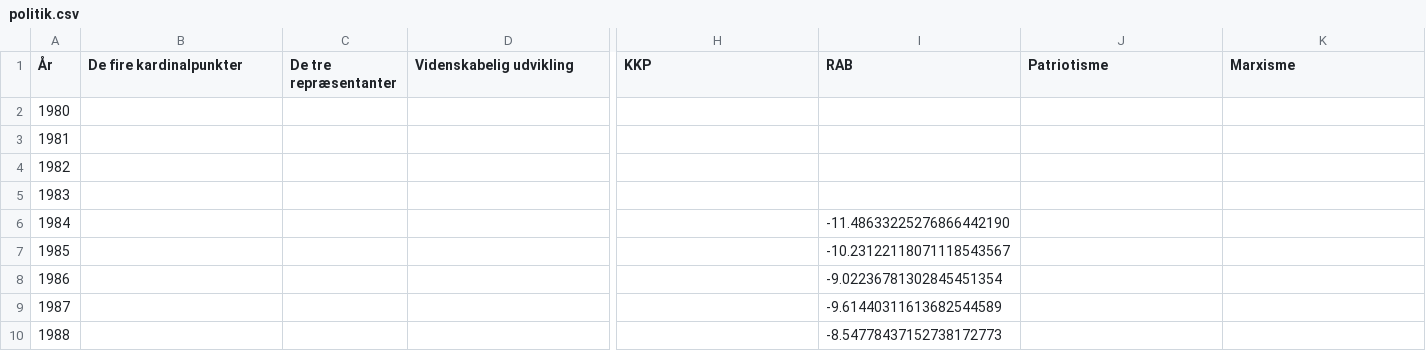
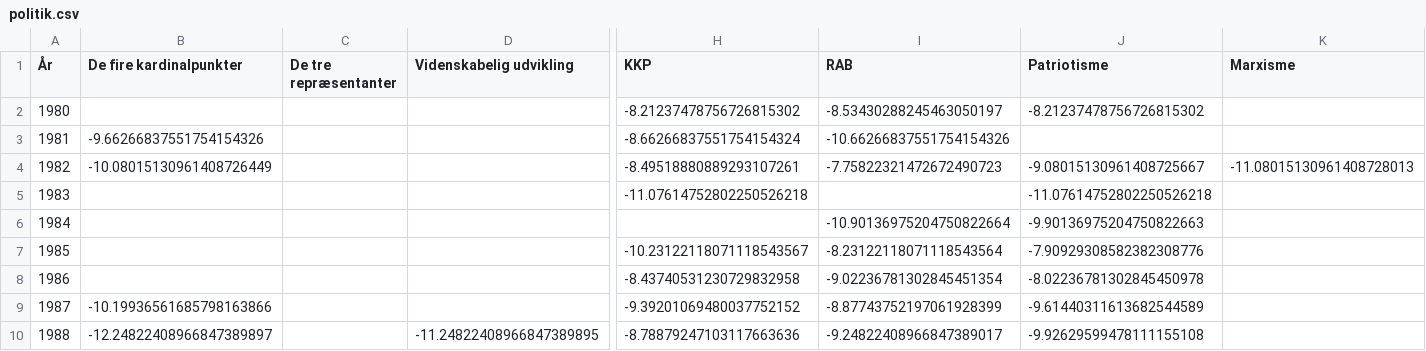
Before and after one commit to kasipa-huan/zgdj, a CSV file: data/politik.csv, drawn as a sheet; only a part is shown, gaps mark what is left out; the diff covers the shown part only; the diff names each change by its address in the sheet, - before the commit and + after, or states it on an @@ line.

```diff
--- a/data/politik.csv
+++ b/data/politik.csv
-H2 (KKP): (empty)
+H2 (KKP): -8.21237478756726815302
-I2 (RAB): (empty)
+I2 (RAB): -8.53430288245463050197
-J2 (Patriotisme): (empty)
+J2 (Patriotisme): -8.21237478756726815302
-B3 (De fire kardinalpunkter): (empty)
+B3 (De fire kardinalpunkter): -9.66266837551754154326
-H3 (KKP): (empty)
+H3 (KKP): -8.66266837551754154324
-I3 (RAB): (empty)
+I3 (RAB): -10.66266837551754154326
-B4 (De fire kardinalpunkter): (empty)
+B4 (De fire kardinalpunkter): -10.08015130961408726449
-H4 (KKP): (empty)
+H4 (KKP): -8.49518880889293107261
-I4 (RAB): (empty)
+I4 (RAB): -7.75822321472672490723
-J4 (Patriotisme): (empty)
+J4 (Patriotisme): -9.08015130961408725667
-K4 (Marxisme): (empty)
+K4 (Marxisme): -11.08015130961408728013
-H5 (KKP): (empty)
+H5 (KKP): -11.07614752802250526218
-J5 (Patriotisme): (empty)
+J5 (Patriotisme): -11.07614752802250526218
-I6 (RAB): -11.48633225276866442190
+I6 (RAB): -10.90136975204750822664
-J6 (Patriotisme): (empty)
+J6 (Patriotisme): -9.90136975204750822663
-H7 (KKP): (empty)
+H7 (KKP): -10.23122118071118543567
-I7 (RAB): -10.23122118071118543567
+I7 (RAB): -8.23122118071118543564
-J7 (Patriotisme): (empty)
+J7 (Patriotisme): -7.90929308582382308776
-H8 (KKP): (empty)
+H8 (KKP): -8.43740531230729832958
-J8 (Patriotisme): (empty)
+J8 (Patriotisme): -8.02236781302845450978
-B9 (De fire kardinalpunkter): (empty)
+B9 (De fire kardinalpunkter): -10.19936561685798163866
-H9 (KKP): (empty)
+H9 (KKP): -9.39201069480037752152
-I9 (RAB): -9.61440311613682544589
+I9 (RAB): -8.87743752197061928399
-J9 (Patriotisme): (empty)
+J9 (Patriotisme): -9.61440311613682544589
-B10 (De fire kardinalpunkter): (empty)
+B10 (De fire kardinalpunkter): -12.24822408966847389897
-D10 (Videnskabelig udvikling): (empty)
+D10 (Videnskabelig udvikling): -11.24822408966847389895
-H10 (KKP): (empty)
+H10 (KKP): -8.78879247103117663636
-I10 (RAB): -8.54778437152738172773
+I10 (RAB): -9.24822408966847389017
-J10 (Patriotisme): (empty)
+J10 (Patriotisme): -9.92629599478111155108
```
Also changed, not shown: 134 edited cells elsewhere in this file, data/daoisme.csv, data/ekstra.csv, 43 other files.
